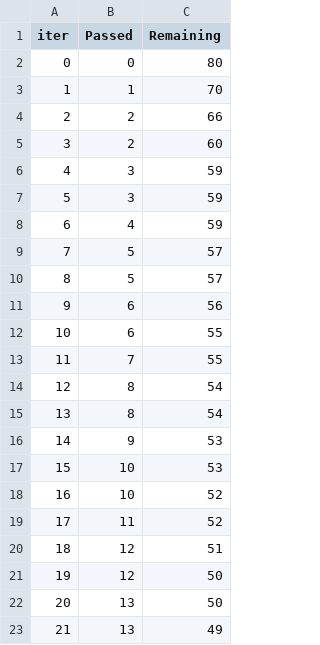
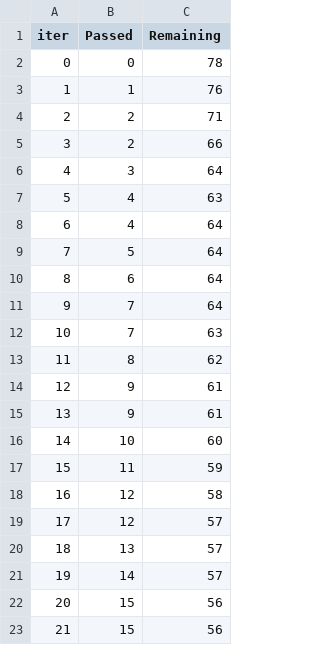
Before and after one commit to asfiahamed0404/ML_Project1, a TSV file: catboost_info/time_left.tsv, drawn as a sheet; only a part is shown; the diff covers the shown part only.

```diff
--- a/catboost_info/time_left.tsv
+++ b/catboost_info/time_left.tsv
@@ -1,23 +1,23 @@
 iter	Passed	Remaining
-0	0	80
-1	1	70
-2	2	66
-3	2	60
-4	3	59
-5	3	59
-6	4	59
-7	5	57
-8	5	57
-9	6	56
-10	6	55
-11	7	55
-12	8	54
-13	8	54
-14	9	53
-15	10	53
-16	10	52
-17	11	52
-18	12	51
-19	12	50
-20	13	50
-21	13	49
+0	0	78
+1	1	76
+2	2	71
+3	2	66
+4	3	64
+5	4	63
+6	4	64
+7	5	64
+8	6	64
+9	7	64
+10	7	63
+11	8	62
+12	9	61
+13	9	61
+14	10	60
+15	11	59
+16	12	58
+17	12	57
+18	13	57
+19	14	57
+20	15	56
+21	15	56
```
Also changed, not shown: 149 edited cells elsewhere in this file, 24 other files.
